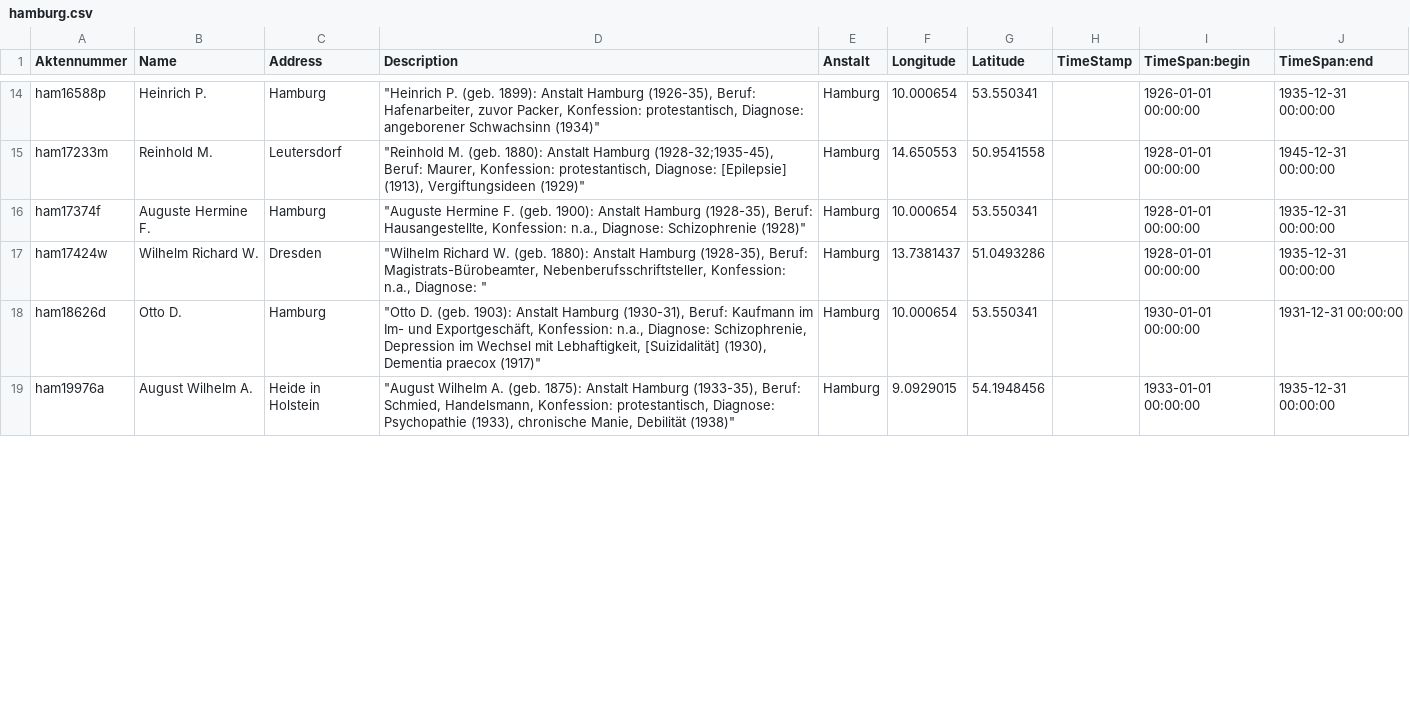
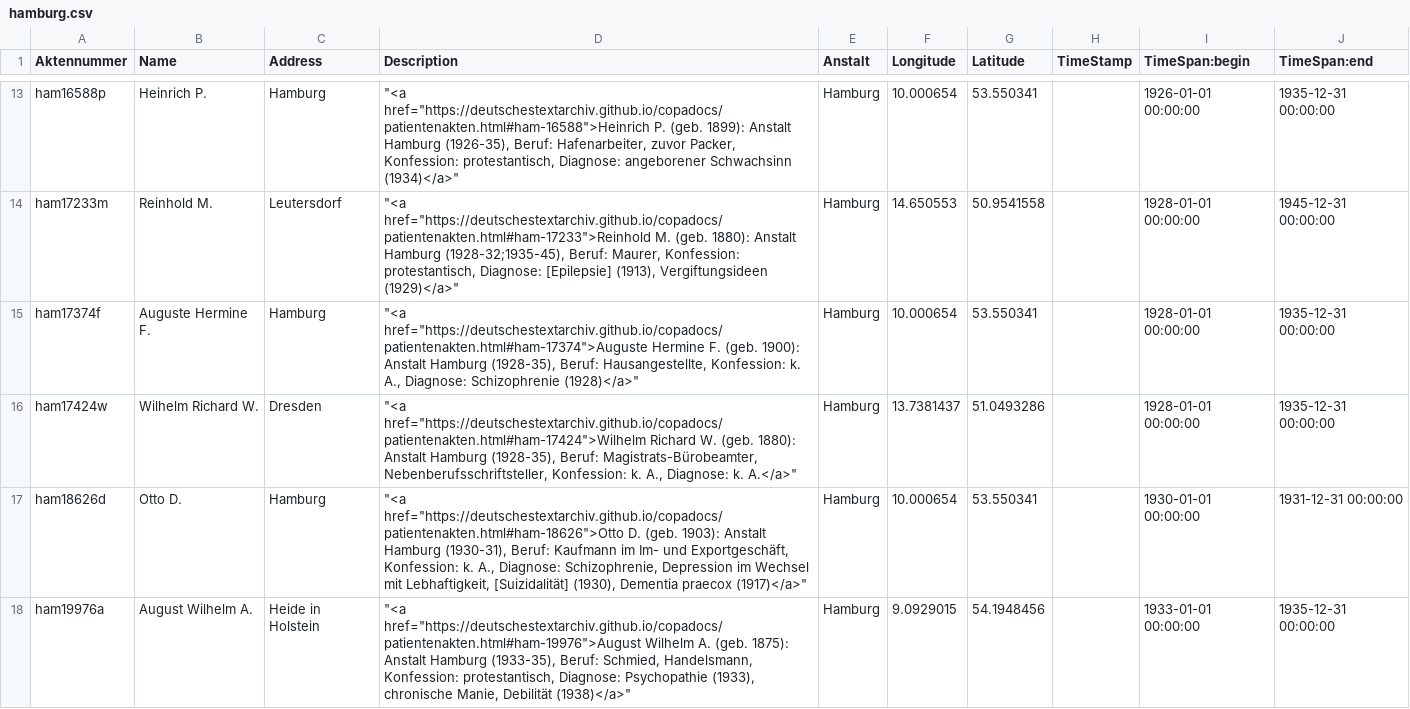
Before and after one commit to deutschestextarchiv/copadocs, a CSV file: geobrowser/hamburg.csv, drawn as a sheet; only a part is shown, gaps mark what is left out; addresses are those after the commit; the diff covers the shown part only; the diff names each change by its address in the sheet, - before the commit and + after, or states it on an @@ line.

```diff
--- a/geobrowser/hamburg.csv
+++ b/geobrowser/hamburg.csv
-D13 (Description): "Heinrich P. (geb. 1899): Anstalt Hamburg (1926-35), Beruf: Hafenarbeiter, zuvor Packer, Konfession: protestantisch, Diagnose: angeborener Schwachsinn (1934)"
+D13 (Description): "<a href="https://deutschestextarchiv.github.io/copadocs/patientenakten.html#ham-16588">Heinrich P. (geb. 1899): Anstalt Hamburg (1926-35), Beruf: Hafenarbeiter, zuvor Packer, Konfession: protestantisch, Diagnose: angeborener Schwachsinn (1934)</a>"
-D14 (Description): "Reinhold M. (geb. 1880): Anstalt Hamburg (1928-32;1935-45), Beruf: Maurer, Konfession: protestantisch, Diagnose: [Epilepsie] (1913), Vergiftungsideen (1929)"
+D14 (Description): "<a href="https://deutschestextarchiv.github.io/copadocs/patientenakten.html#ham-17233">Reinhold M. (geb. 1880): Anstalt Hamburg (1928-32;1935-45), Beruf: Maurer, Konfession: protestantisch, Diagnose: [Epilepsie] (1913), Vergiftungsideen (1929)</a>"
-D15 (Description): "Auguste Hermine F. (geb. 1900): Anstalt Hamburg (1928-35), Beruf: Hausangestellte, Konfession: n.a., Diagnose: Schizophrenie (1928)"
+D15 (Description): "<a href="https://deutschestextarchiv.github.io/copadocs/patientenakten.html#ham-17374">Auguste Hermine F. (geb. 1900): Anstalt Hamburg (1928-35), Beruf: Hausangestellte, Konfession: k. A., Diagnose: Schizophrenie (1928)</a>"
-D16 (Description): "Wilhelm Richard W. (geb. 1880): Anstalt Hamburg (1928-35), Beruf: Magistrats-Bürobeamter, Nebenberufsschriftsteller, Konfession: n.a., Diagnose: "
+D16 (Description): "<a href="https://deutschestextarchiv.github.io/copadocs/patientenakten.html#ham-17424">Wilhelm Richard W. (geb. 1880): Anstalt Hamburg (1928-35), Beruf: Magistrats-Bürobeamter, Nebenberufsschriftsteller, Konfession: k. A., Diagnose: k. A.</a>"
-D17 (Description): "Otto D. (geb. 1903): Anstalt Hamburg (1930-31), Beruf: Kaufmann im Im- und Exportgeschäft, Konfession: n.a., Diagnose: Schizophrenie, Depression im Wechsel mit Lebhaftigkeit, [Suizidalität] (1930), Dementia praecox (1917)"
+D17 (Description): "<a href="https://deutschestextarchiv.github.io/copadocs/patientenakten.html#ham-18626">Otto D. (geb. 1903): Anstalt Hamburg (1930-31), Beruf: Kaufmann im Im- und Exportgeschäft, Konfession: k. A., Diagnose: Schizophrenie, Depression im Wechsel mit Lebhaftigkeit, [Suizidalität] (1930), Dementia praecox (1917)</a>"
-D18 (Description): "August Wilhelm A. (geb. 1875): Anstalt Hamburg (1933-35), Beruf: Schmied, Handelsmann, Konfession: protestantisch, Diagnose: Psychopathie (1933), chronische Manie, Debilität (1938)"
+D18 (Description): "<a href="https://deutschestextarchiv.github.io/copadocs/patientenakten.html#ham-19976">August Wilhelm A. (geb. 1875): Anstalt Hamburg (1933-35), Beruf: Schmied, Handelsmann, Konfession: protestantisch, Diagnose: Psychopathie (1933), chronische Manie, Debilität (1938)</a>"
```
Also changed, not shown: 2 removed rows and 16 edited cells elsewhere in this file, geobrowser/westfalen.csv, 1 other file.
